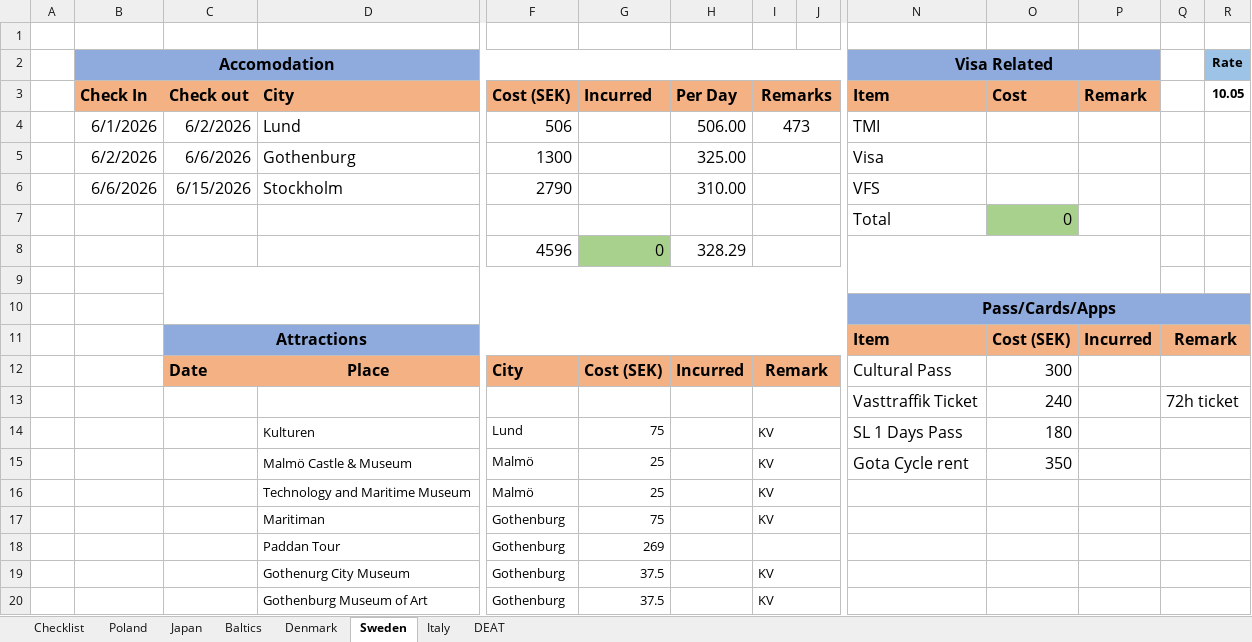
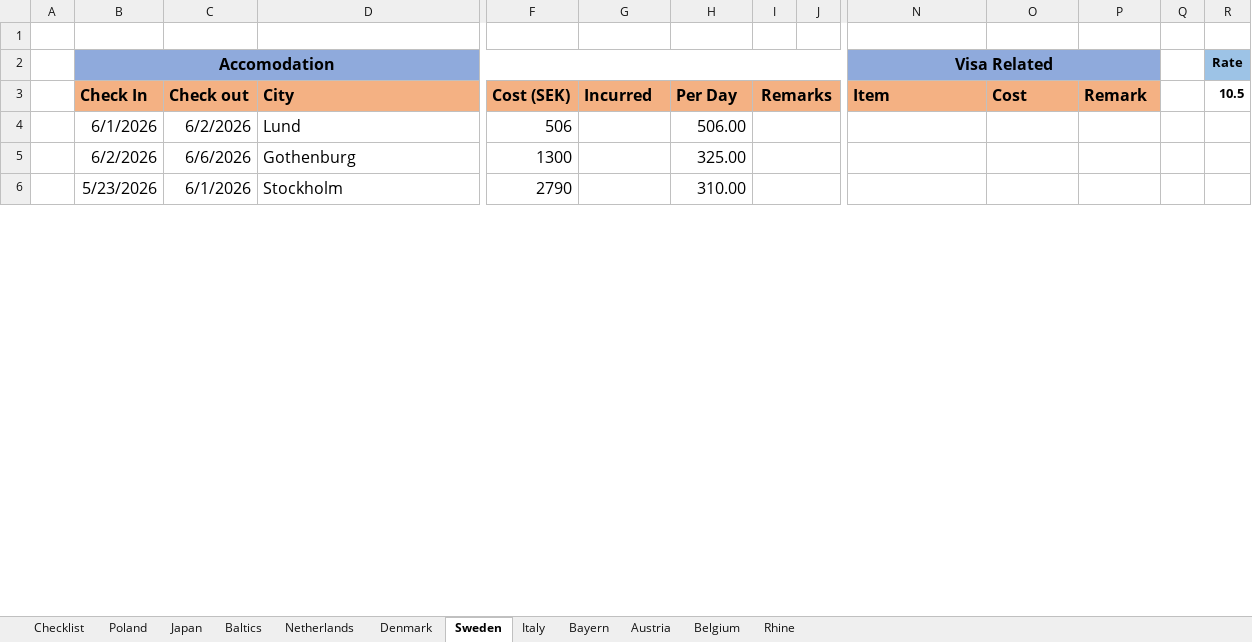
Before and after one commit to jonpine/jonpine.github.io, an Excel workbook: content/notes/travel/travel.xlsx, sheet Sweden, drawn as a sheet; only a part is shown, gaps mark what is left out; values as stored, in another font and other column widths than the file's, no borders; removed rows and columns are numbered as before the commit, all else as after; rows hold the shown columns only; the diff covers the shown part only; the diff names each change by its address in the sheet, - before the commit and + after, or states it on an @@ line.

```diff
--- a/content/notes/travel/travel.xlsx (sheet Sweden)
+++ b/content/notes/travel/travel.xlsx (sheet Sweden)
-sheet tab: DEAT
+sheet tab: Netherlands
+sheet tab: Bayern
+sheet tab: Austria
+sheet tab: Belgium
+sheet tab: Rhine
-R3: 10.05
+R3: 10.5
-I4 (Remarks): 473
+I4 (Remarks): (empty)
-N4 (Item): TMI
+N4 (Item): (empty)
-N5 (Item): Visa
+N5 (Item): (empty)
-B6 (Check In): 6/6/2026
+B6 (Check In): 5/23/2026
-C6 (Check out): 6/15/2026
+C6 (Check out): 6/1/2026
-N6 (Item): VFS
+N6 (Item): (empty)
-row 7:  |  |  |  |  |  |  |  |  | Total | 0
@@ row 8 moved to row 11: 4596 @@
-row 9: (empty)
@@ row 10 moved to row 12: Pass/Cards/Apps @@
-row 11:  |  | Attractions |  |  |  |  |  |  | Item | Cost (SEK) | Incurred | Remark
-row 12:  |  | Date | Place | City | Cost (SEK) | Incurred | Remark |  | Cultural Pass | 300
-row 13:  |  |  |  |  |  |  |  |  | Vasttraffik Ticket | 240 |  | 72h ticket
-row 14:  |  |  | Kulturen | Lund | 75 |  | KV |  | SL 1 Days Pass | 180
-row 15:  |  |  | Malmö Castle & Museum | Malmö | 25 |  | KV |  | Gota Cycle rent | 350
-row 16:  |  |  | Technology and Maritime Museum | Malmö | 25 |  | KV
-row 17:  |  |  | Maritiman | Gothenburg | 75 |  | KV
-row 18:  |  |  | Paddan Tour | Gothenburg | 269
-row 19:  |  |  | Gothenurg City Museum | Gothenburg | 37.5 |  | KV
-row 20:  |  |  | Gothenburg Museum of Art | Gothenburg | 37.5 |  | KV
```
Also changed, not shown: 35 added rows, 30 removed rows and merged cells elsewhere in this sheet, sheet Italy, sheet Denmark, formulas that keep their value.
